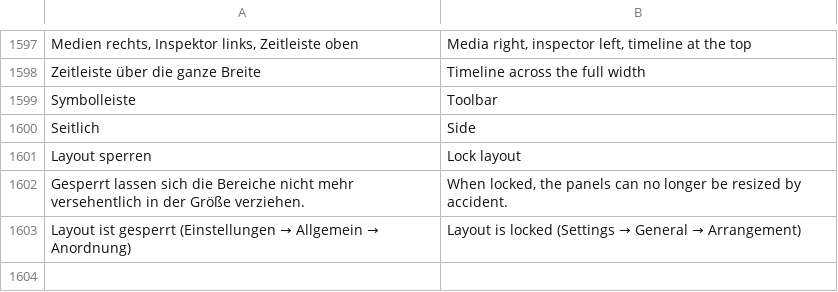
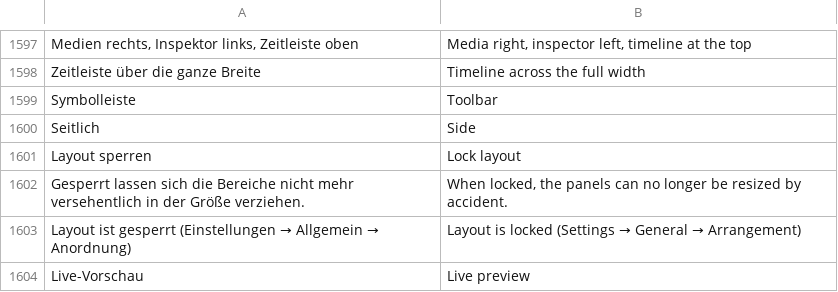
Before and after one commit to zqqqqx/cutline, a TSV file: crates/cl-i18n/locales/ui.en.tsv, drawn as a sheet; only a part is shown, gaps mark what is left out.

Commit message:
Export: Live-Vorschau des gerenderten Bilds im Export-Dialog

```diff
--- a/crates/cl-i18n/locales/ui.en.tsv
+++ b/crates/cl-i18n/locales/ui.en.tsv
@@ -1603 +1603,2 @@ Gesperrt lassen sich die Bereiche nicht mehr versehentlich in der Größe verzie
 Layout ist gesperrt (Einstellungen → Allgemein → Anordnung)	Layout is locked (Settings → General → Arrangement)
+Live-Vorschau	Live preview
```
Also changed, not shown: 2 other files.
